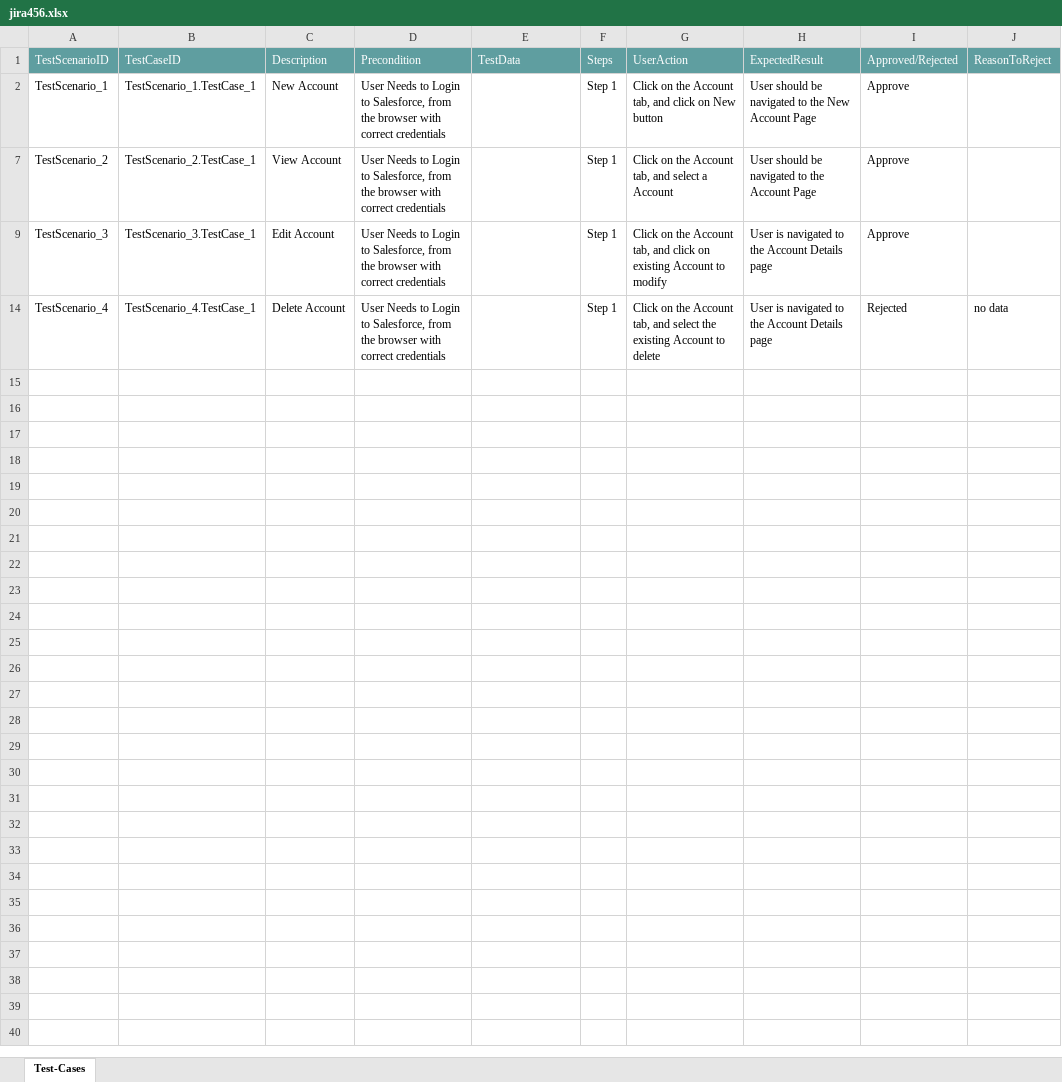
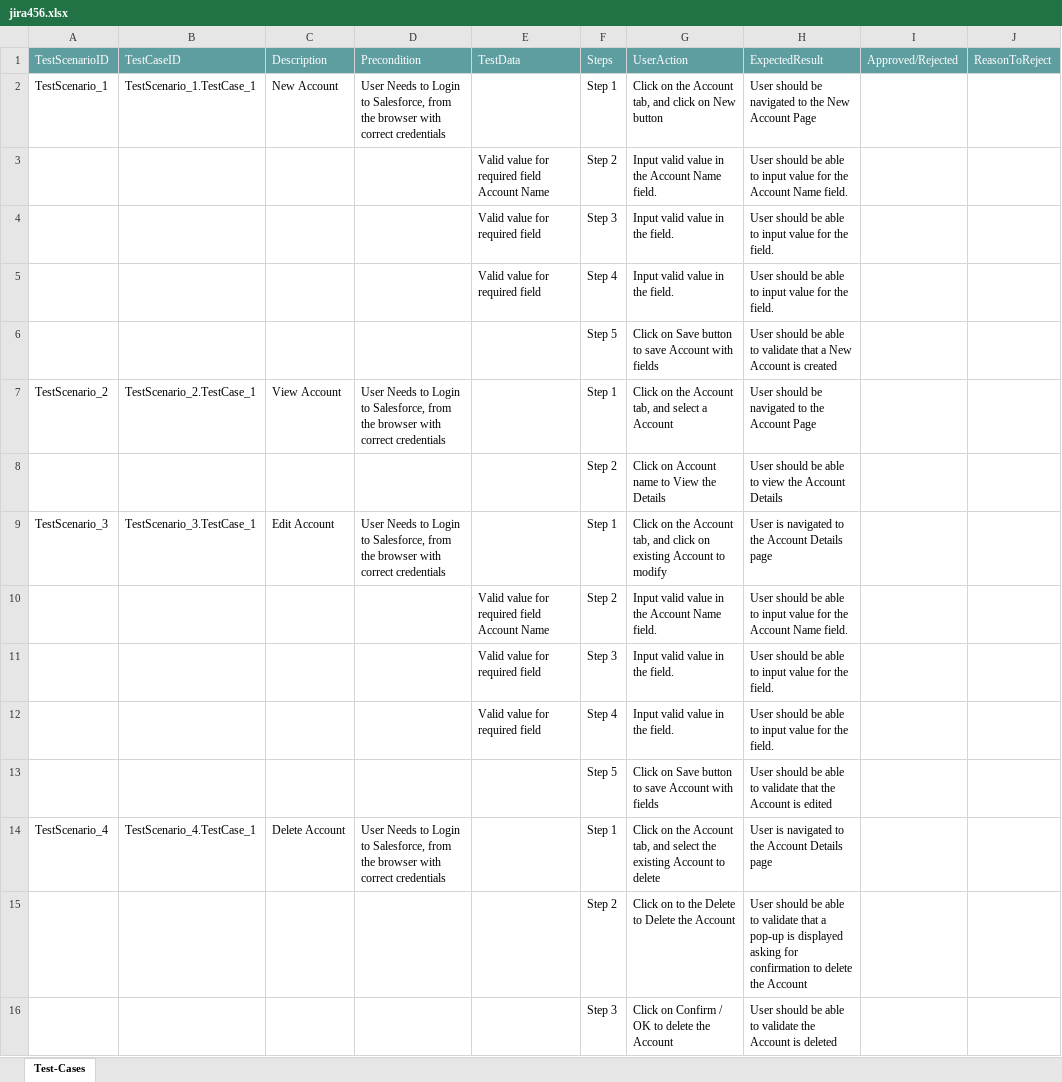
Before and after one commit to ShaikMohamedIrfan/chikku123, an Excel workbook: jira456.xlsx, sheet Test-Cases, drawn as a sheet; values as stored, in another font and other column widths than the file's, no borders; table styles not drawn; the diff names each change by its address in the sheet, - before the commit and + after, or states it on an @@ line.

Commit message:
Initial Commit for Verification of Test cases

```diff
--- a/jira456.xlsx (sheet Test-Cases)
+++ b/jira456.xlsx (sheet Test-Cases)
-I2: Approve
+I2: (empty)
@@ row 3 unhidden:  |  |  |  | Valid value for required field Account Name | Step 2 | Input valid value in the Account Name field. | User should be able to input value for the Account Name field. @@
@@ row 4 unhidden:  |  |  |  | Valid value for required field | Step 3 | Input valid value in the field. | User should be able to input value for the field. @@
@@ row 5 unhidden:  |  |  |  | Valid value for required field | Step 4 | Input valid value in the field. | User should be able to input value for the field. @@
@@ row 6 unhidden:  |  |  |  |  | Step 5 | Click on Save button to save Account with fields | User should be able to validate that a New Account is created @@
-I7: Approve
+I7: (empty)
@@ row 8 unhidden:  |  |  |  |  | Step 2 | Click on Account name to View the Details | User should be able to view the Account Details @@
-I9: Approve
+I9: (empty)
@@ row 10 unhidden:  |  |  |  | Valid value for required field Account Name | Step 2 | Input valid value in the Account Name field. | User should be able to input value for the Account Name field. @@
@@ row 11 unhidden:  |  |  |  | Valid value for required field | Step 3 | Input valid value in the field. | User should be able to input value for the field. @@
@@ row 12 unhidden:  |  |  |  | Valid value for required field | Step 4 | Input valid value in the field. | User should be able to input value for the field. @@
@@ row 13 unhidden:  |  |  |  |  | Step 5 | Click on Save button to save Account with fields | User should be able to validate that the Account is edited @@
-I14: Rejected
+I14: (empty)
-J14: no data
+J14: (empty)
@@ row 15 unhidden:  |  |  |  |  | Step 2 | Click on to the Delete to Delete the Account | User should be able to validate that a pop-up is displayed asking for confirmation to delete the Account @@
@@ row 16 unhidden:  |  |  |  |  | Step 3 | Click on Confirm / OK to delete the Account | User should be able to validate the Account is deleted @@
```
